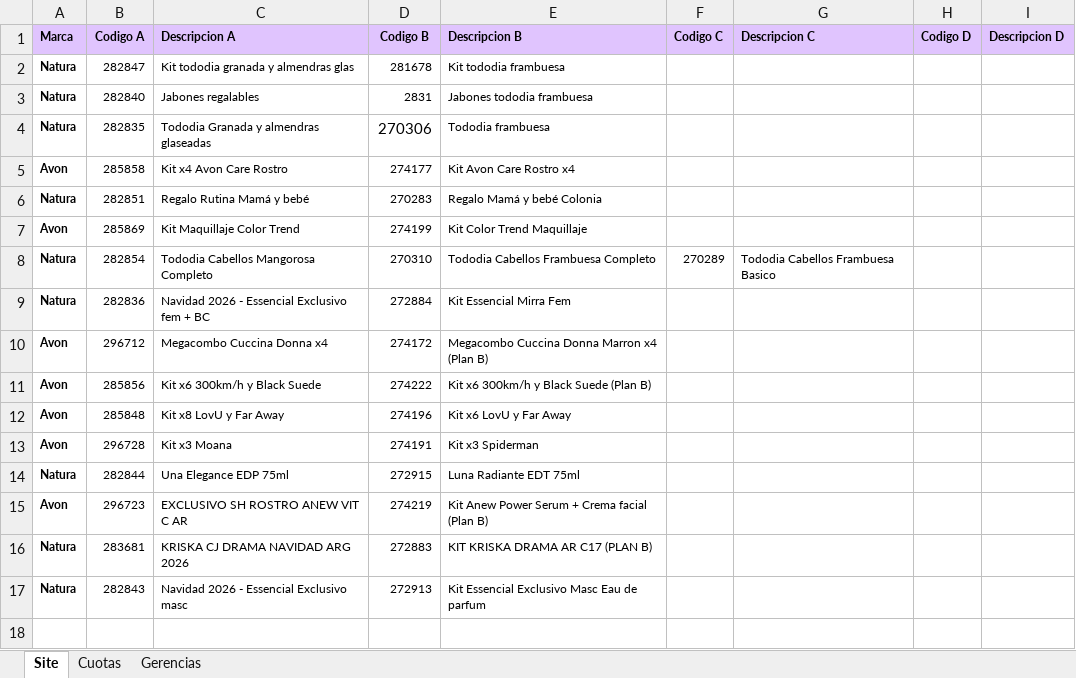
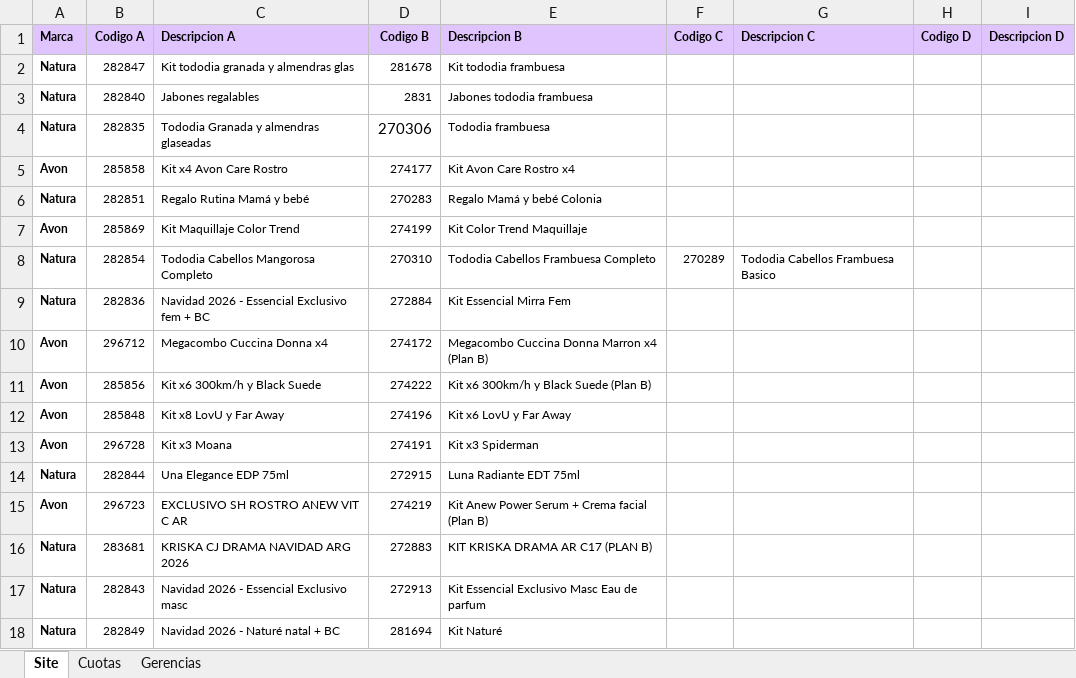
Before and after one commit to deciclomonitoreo-hub/Navidad, an Excel workbook: Brief Site showroom.xlsx, sheet Site, drawn as a sheet; values as stored, in another font and other column widths than the file's, no borders; charts and pictures not drawn; the diff names each change by its address in the sheet, - before the commit and + after, or states it on an @@ line.

Commit message:
Flor Alpuy Update Showroom Navidad 2026-11-27 12:28:46

```diff
--- a/Brief Site showroom.xlsx (sheet Site)
+++ b/Brief Site showroom.xlsx (sheet Site)
+row 18: Natura | 282849 | Navidad 2026 - Naturé natal + BC | 281694 | Kit Naturé
```
Also changed, not shown: sheet Cuotas, 3 other files.
